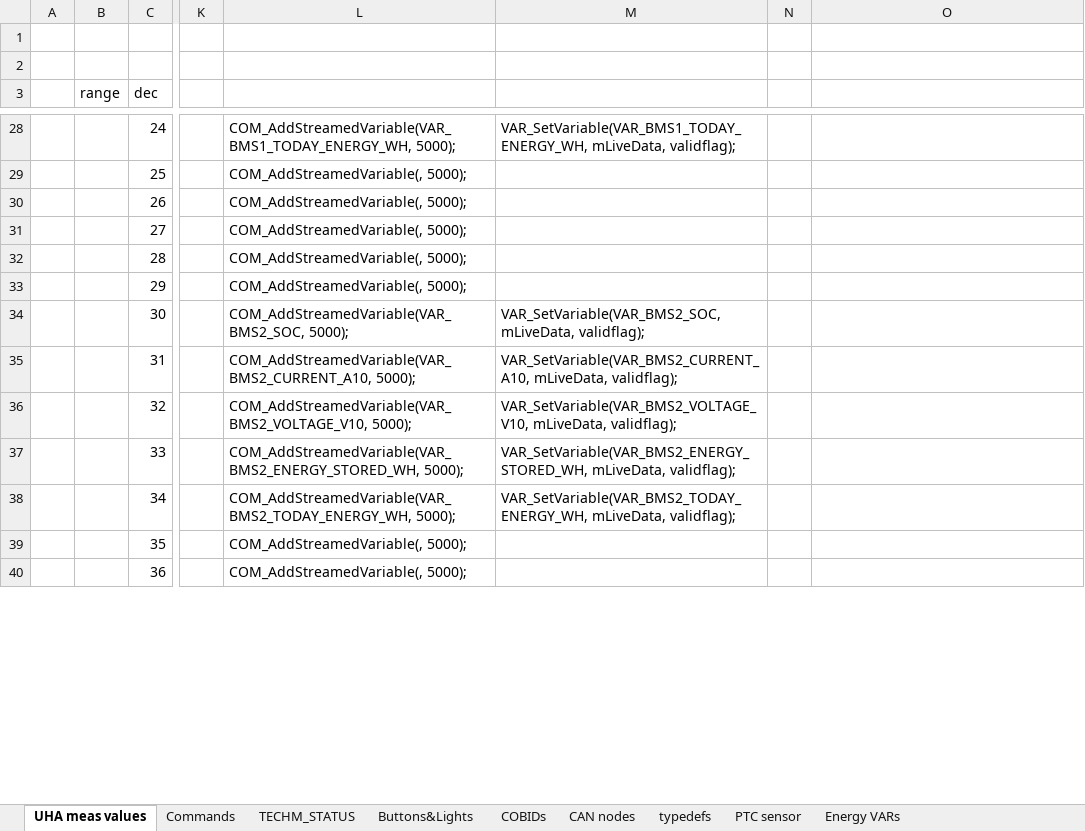
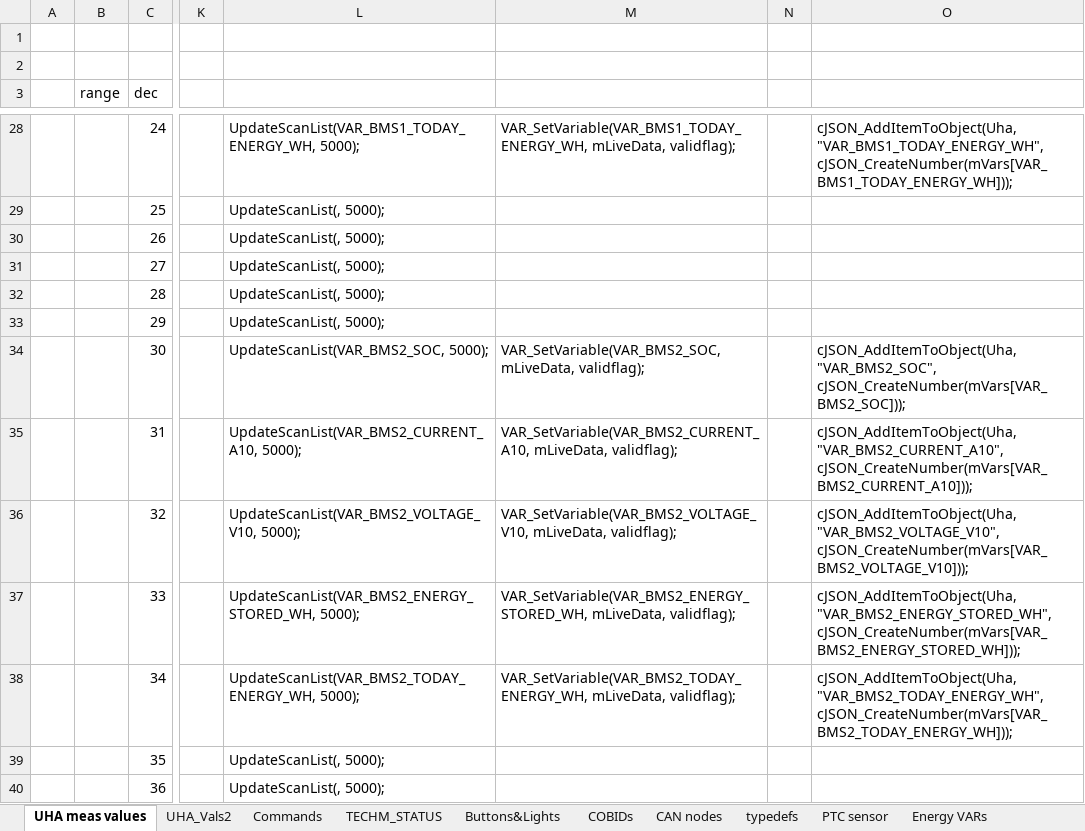
Before and after one commit to martinkresta/UHA_COMMON, an Excel workbook: UHA.xlsx, sheet UHA meas values, drawn as a sheet; only a part is shown, gaps mark what is left out; values as stored, in another font and other column widths than the file's, no borders; the diff covers the shown part only; the diff names each change by its address in the sheet, - before the commit and + after, or states it on an @@ line.

```diff
--- a/UHA.xlsx (sheet UHA meas values)
+++ b/UHA.xlsx (sheet UHA meas values)
+sheet tab: UHA_Vals2
-L28: COM_AddStreamedVariable(VAR_BMS1_TODAY_ENERGY_WH, 5000);
+L28: UpdateScanList(VAR_BMS1_TODAY_ENERGY_WH, 5000);
-O28: (empty)
+O28: cJSON_AddItemToObject(Uha, "VAR_BMS1_TODAY_ENERGY_WH", cJSON_CreateNumber(mVars[VAR_BMS1_TODAY_ENERGY_WH]));
-L29:L33: COM_AddStreamedVariable(, 5000);
+L29:L33: UpdateScanList(, 5000);
-L34: COM_AddStreamedVariable(VAR_BMS2_SOC, 5000);
+L34: UpdateScanList(VAR_BMS2_SOC, 5000);
-O34: (empty)
+O34: cJSON_AddItemToObject(Uha, "VAR_BMS2_SOC", cJSON_CreateNumber(mVars[VAR_BMS2_SOC]));
-L35: COM_AddStreamedVariable(VAR_BMS2_CURRENT_A10, 5000);
+L35: UpdateScanList(VAR_BMS2_CURRENT_A10, 5000);
-O35: (empty)
+O35: cJSON_AddItemToObject(Uha, "VAR_BMS2_CURRENT_A10", cJSON_CreateNumber(mVars[VAR_BMS2_CURRENT_A10]));
-L36: COM_AddStreamedVariable(VAR_BMS2_VOLTAGE_V10, 5000);
+L36: UpdateScanList(VAR_BMS2_VOLTAGE_V10, 5000);
-O36: (empty)
+O36: cJSON_AddItemToObject(Uha, "VAR_BMS2_VOLTAGE_V10", cJSON_CreateNumber(mVars[VAR_BMS2_VOLTAGE_V10]));
-L37: COM_AddStreamedVariable(VAR_BMS2_ENERGY_STORED_WH, 5000);
+L37: UpdateScanList(VAR_BMS2_ENERGY_STORED_WH, 5000);
-O37: (empty)
+O37: cJSON_AddItemToObject(Uha, "VAR_BMS2_ENERGY_STORED_WH", cJSON_CreateNumber(mVars[VAR_BMS2_ENERGY_STORED_WH]));
-L38: COM_AddStreamedVariable(VAR_BMS2_TODAY_ENERGY_WH, 5000);
+L38: UpdateScanList(VAR_BMS2_TODAY_ENERGY_WH, 5000);
-O38: (empty)
+O38: cJSON_AddItemToObject(Uha, "VAR_BMS2_TODAY_ENERGY_WH", cJSON_CreateNumber(mVars[VAR_BMS2_TODAY_ENERGY_WH]));
-L39:L40: COM_AddStreamedVariable(, 5000);
+L39:L40: UpdateScanList(, 5000);
```
Also changed, not shown: 490 edited cells elsewhere in this sheet, other sheet tabs, formulas that keep their value, 3 other files.
